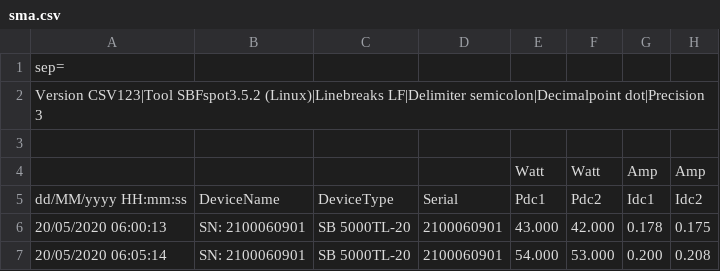
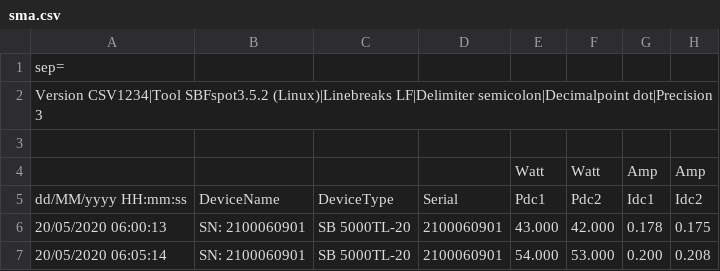
Before and after one commit to Johannes106/csv_rrd, a CSV file: csv/sma.csv, drawn as a sheet; only a part is shown; the diff names each change by its address in the sheet, - before the commit and + after, or states it on an @@ line.

```diff
--- a/csv/sma.csv
+++ b/csv/sma.csv
-A2: Version CSV123|Tool SBFspot3.5.2 (Linux)|Linebreaks…
+A2: Version CSV1234|Tool SBFspot3.5.2 (Linux)|Linebreaks…
```
Also changed, not shown: 1 other file.
